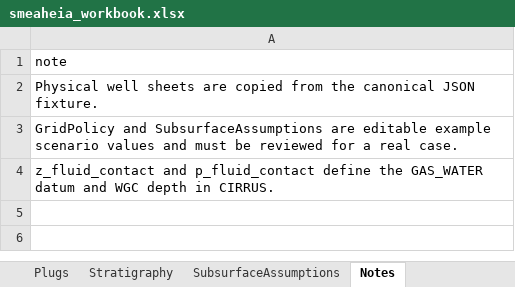
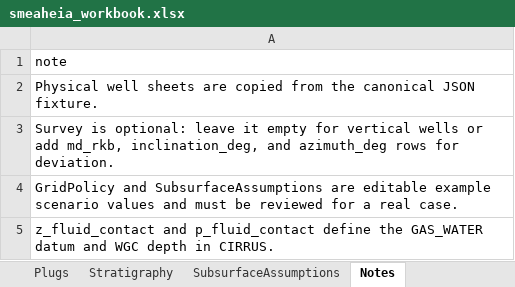
Before and after one commit to equinor/SCREEN, an Excel workbook: test_data/examples/smeaheia/smeaheia_workbook.xlsx, sheet Notes, drawn as a sheet; values as stored, in another font and other column widths than the file's, no borders; the diff names each change by its address in the sheet, - before the commit and + after, or states it on an @@ line.

Commit message:
docs: add survey sheets to example workbooks

```diff
--- a/test_data/examples/smeaheia/smeaheia_workbook.xlsx (sheet Notes)
+++ b/test_data/examples/smeaheia/smeaheia_workbook.xlsx (sheet Notes)
+row 3: Survey is optional: leave it empty for vertical wells or add md_rkb, inclination_deg, and azimuth_deg rows for deviation.
```
Also changed, not shown: other sheet tabs, test_data/examples/wildcat/wildcat_workbook.xlsx, 2 other files.
